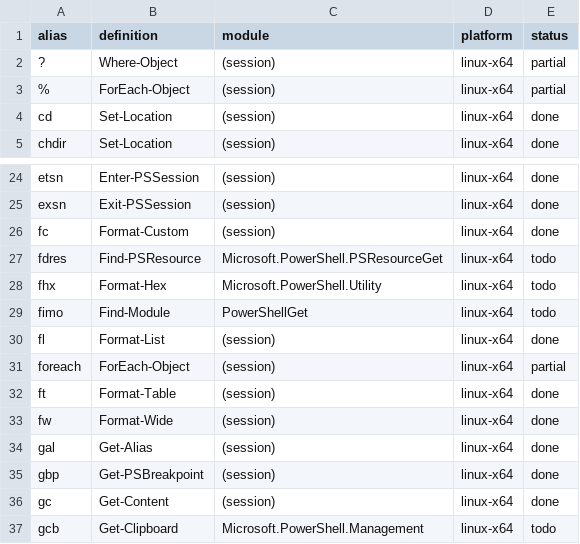
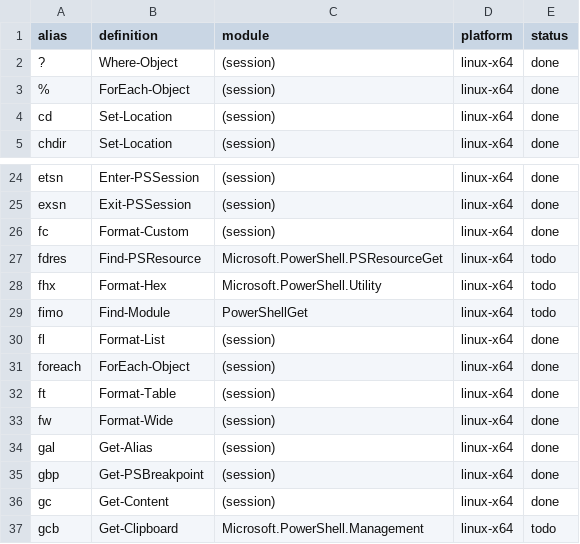
Before and after one commit to hjosugi/rps, a TSV file: inventory/aliases.tsv, drawn as a sheet; only a part is shown, gaps mark what is left out.

Commit message:
Parse PowerShell pipeline aliases in command position
Refs #28, #81

```diff
--- a/inventory/aliases.tsv
+++ b/inventory/aliases.tsv
@@ -1,4 +1,4 @@
 alias	definition	module	platform	status
-?	Where-Object	(session)	linux-x64	partial
-%	ForEach-Object	(session)	linux-x64	partial
+?	Where-Object	(session)	linux-x64	done
+%	ForEach-Object	(session)	linux-x64	done
 cd	Set-Location	(session)	linux-x64	done
@@ -30,3 +30,3 @@ fimo	Find-Module	PowerShellGet	linux-x64	todo
 fl	Format-List	(session)	linux-x64	done
-foreach	ForEach-Object	(session)	linux-x64	partial
+foreach	ForEach-Object	(session)	linux-x64	done
 ft	Format-Table	(session)	linux-x64	done
```
Also changed, not shown: 6 other files.
